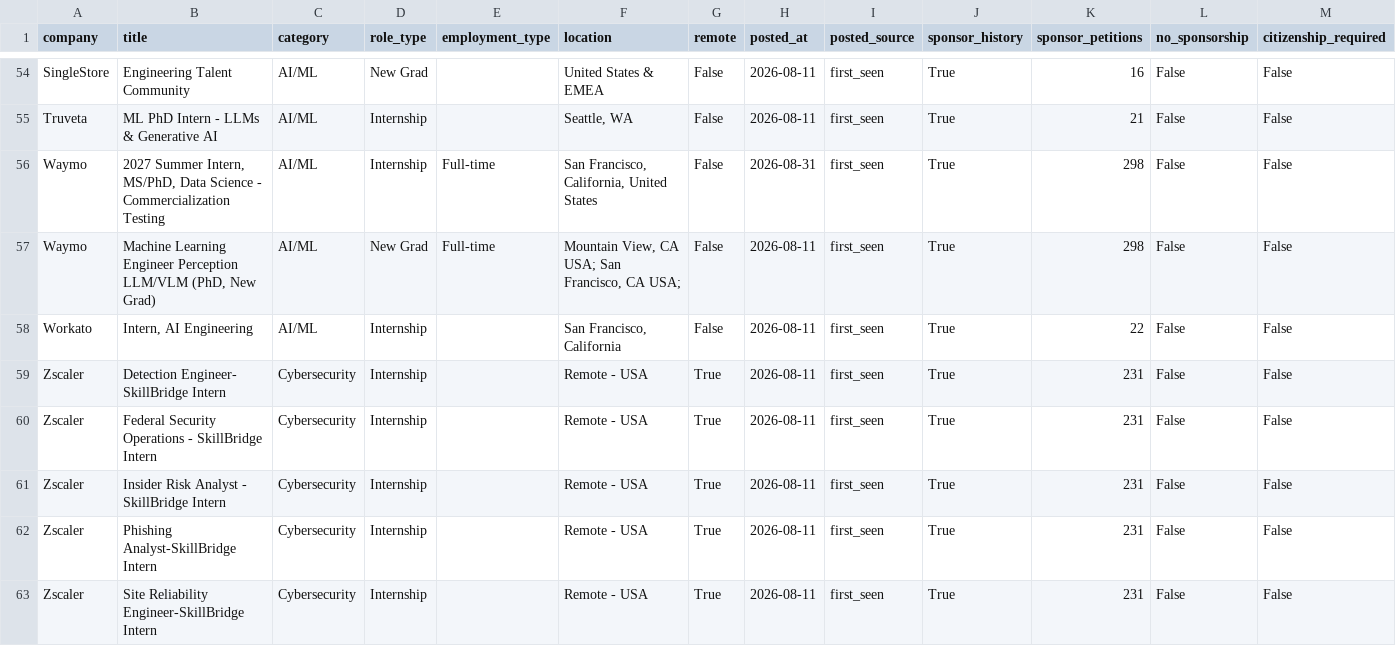
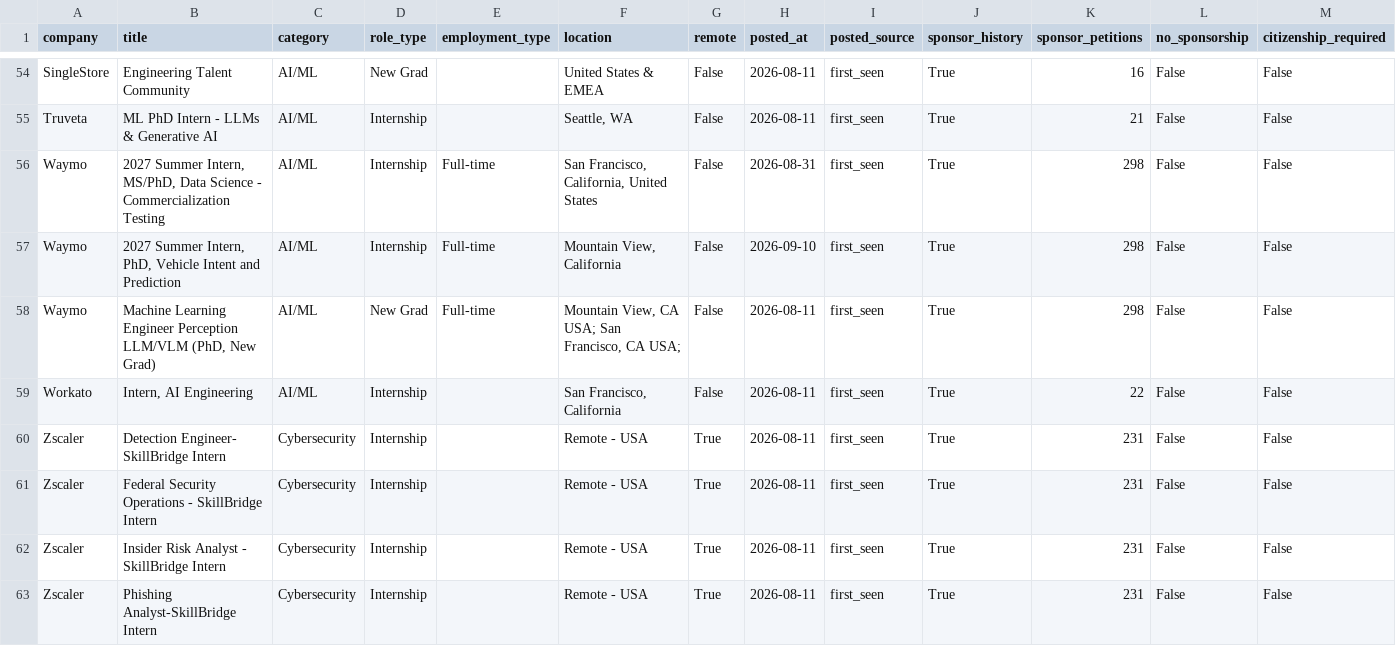
Before and after one commit to vamsiyanamadala/cyber-ai-internships, a CSV file: data/internships.csv, drawn as a sheet; only a part is shown, gaps mark what is left out; the shorter side is filled out with more unchanged rows; rows hold the shown columns only; the diff names each change by its address in the sheet, - before the commit and + after, or states it on an @@ line.

```diff
--- a/data/internships.csv
+++ b/data/internships.csv
+row 57: Waymo | 2027 Summer Intern, PhD, Vehicle Intent and Prediction | AI/ML | Internship | Full-time | Mountain View, California | False | 2026-09-10 | first_seen | True | 298 | False | False
```
Also changed, not shown: 5 other files.
